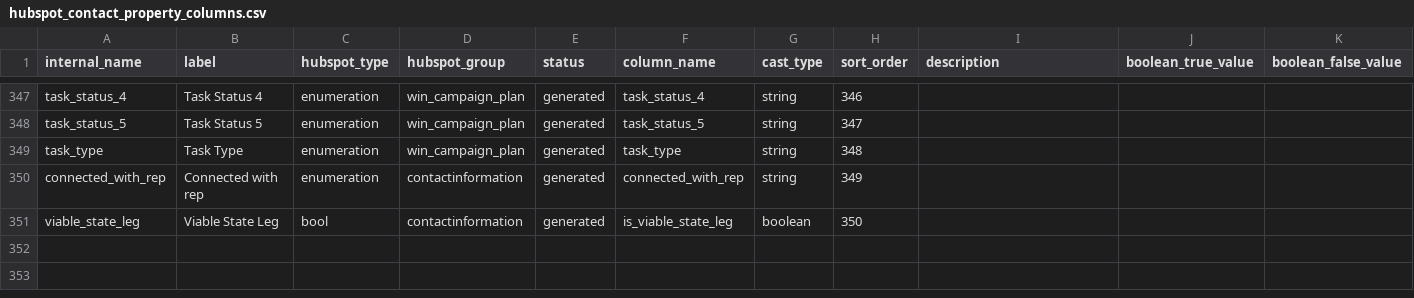
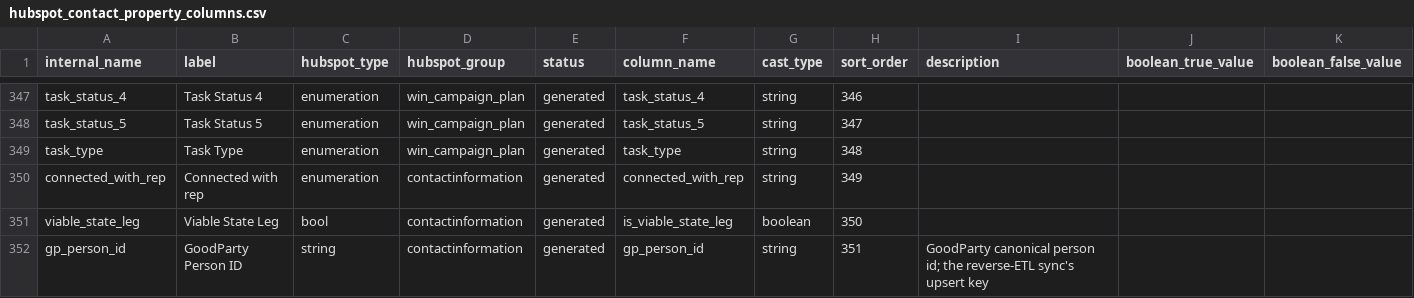
Before and after one commit to thegoodparty/gp-data-platform, a CSV file: dbt/project/seeds/hubspot_contact_property_columns.csv, drawn as a sheet; only a part is shown, gaps mark what is left out; rows hold the shown columns only; the diff names each change by its address in the sheet, - before the commit and + after, or states it on an @@ line.

```diff
--- a/dbt/project/seeds/hubspot_contact_property_columns.csv
+++ b/dbt/project/seeds/hubspot_contact_property_columns.csv
+row 352: gp_person_id | GoodParty Person ID | string | contactinformation | generated | gp_person_id | string | 351 | GoodParty canonical person id; the reverse-ETL sync's upsert key
```
Also changed, not shown: 8 other files.
